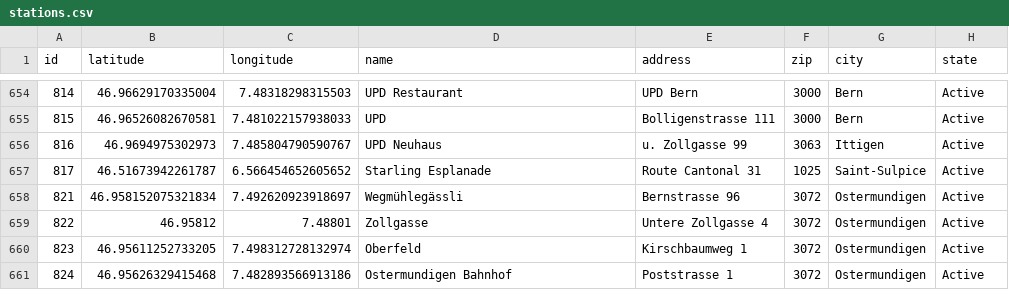
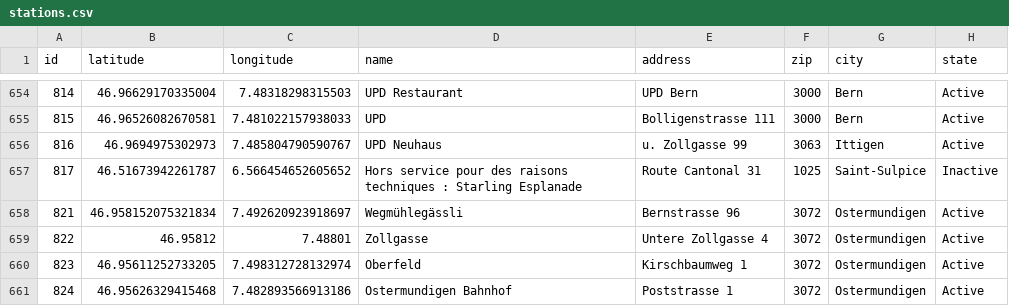
Before and after one commit to misialq/publibike-stations, a CSV file: stations/stations.csv, drawn as a sheet; only a part is shown, gaps mark what is left out.

Commit message:
GHA: Update the list of PubliBike stations

```diff
--- a/stations/stations.csv
+++ b/stations/stations.csv
@@ -656,3 +656,3 @@ id,latitude,longitude,name,address,zip,city,state
 816,46.9694975302973,7.485804790590767,UPD Neuhaus,u. Zollgasse 99,3063,Ittigen,Active
-817,46.51673942261787,6.566454652605652,Starling Esplanade,Route Cantonal 31,1025,Saint-Sulpice,Active
+817,46.51673942261787,6.566454652605652,Hors service pour des raisons techniques : Starling Esplanade,Route Cantonal 31,1025,Saint-Sulpice,Inactive
 821,46.958152075321834,7.492620923918697,Wegmühlegässli,Bernstrasse 96,3072,Ostermundigen,Active
```
